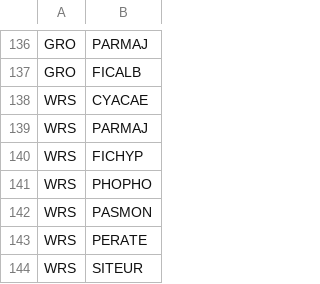
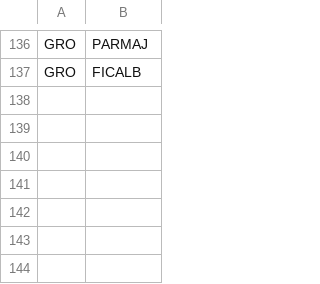
Before and after one commit to SPI-Birds/pipelines, a CSV file: inst/extdata/pop_species_combos.csv, drawn as a sheet; only a part is shown, gaps mark what is left out.

Commit message:
:fire: Remove WRS from pop_species_combos.csv
WRS pipeline is not merged into master yet, so keeping these WRS-species combos breaks run_pipelines().

```diff
--- a/inst/extdata/pop_species_combos.csv
+++ b/inst/extdata/pop_species_combos.csv
@@ -137,8 +137 @@ GRO,PARMAJ
 GRO,FICALB
-WRS,CYACAE
-WRS,PARMAJ
-WRS,FICHYP
-WRS,PHOPHO
-WRS,PASMON
-WRS,PERATE
-WRS,SITEUR
```
